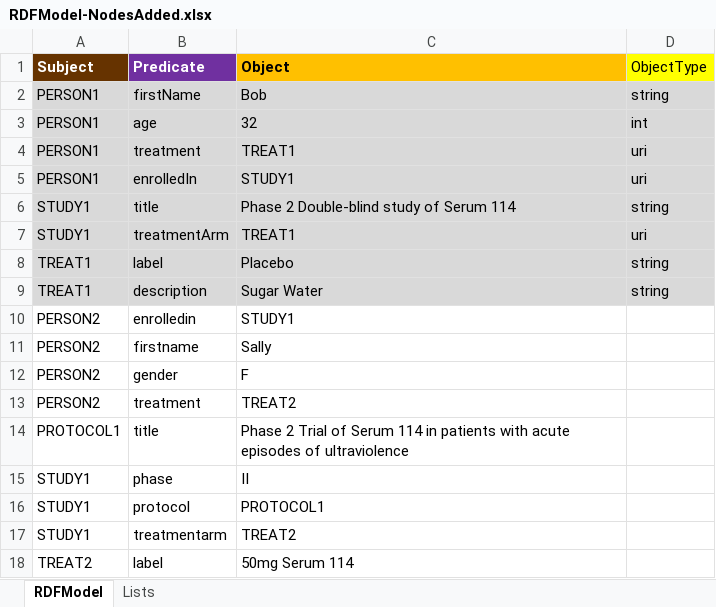
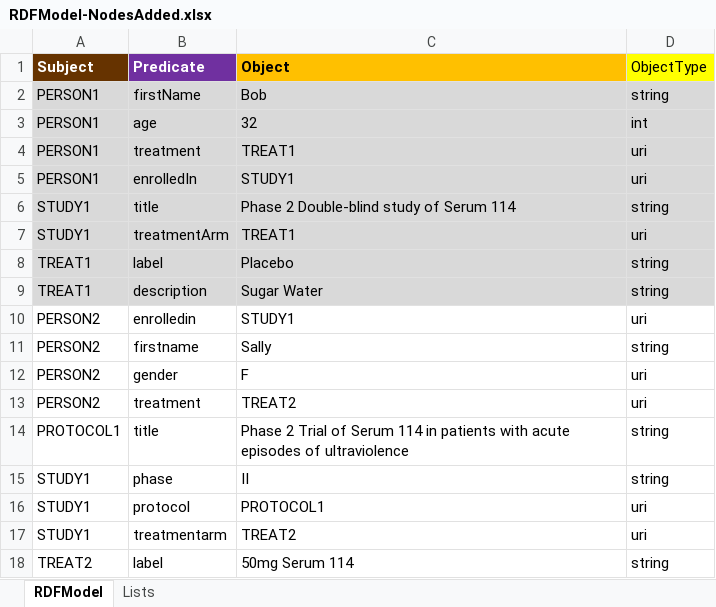
Before and after one commit to phuse-org/LinkedDataWorkshop, an Excel workbook: Annual2017-EU/data/extras/RDFModel-NodesAdded.xlsx, sheet RDFModel, drawn as a sheet; values as stored, in another font and other column widths than the file's, no borders; conditional formats not drawn; the diff names each change by its address in the sheet, - before the commit and + after, or states it on an @@ line.

```diff
--- a/Annual2017-EU/data/extras/RDFModel-NodesAdded.xlsx (sheet RDFModel)
+++ b/Annual2017-EU/data/extras/RDFModel-NodesAdded.xlsx (sheet RDFModel)
-D10 (ObjectType): (empty)
+D10 (ObjectType): uri
-D11 (ObjectType): (empty)
+D11 (ObjectType): string
-D12:D13 (ObjectType): (empty)
+D12:D13 (ObjectType): uri
-D14:D15 (ObjectType): (empty)
+D14:D15 (ObjectType): string
-D16:D17 (ObjectType): (empty)
+D16:D17 (ObjectType): uri
-D18 (ObjectType): (empty)
+D18 (ObjectType): string
```
Also changed, not shown: Annual2017-EU/data/RDFModel.xlsx.
